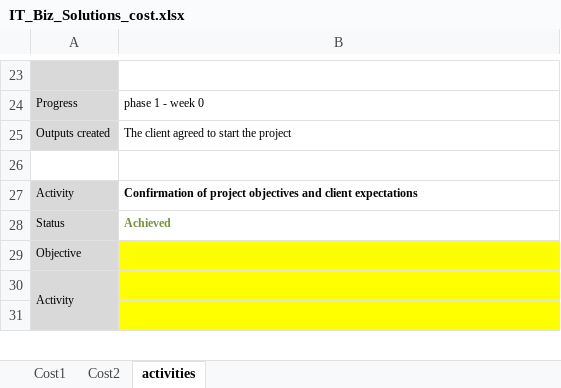
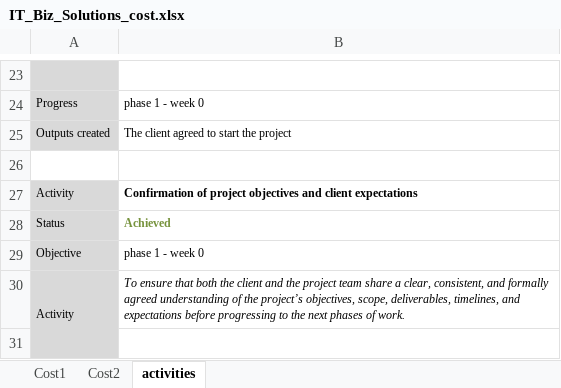
Before and after one commit to Advanced-Diploma-of-IT-Tel-Network-Eng/Assessments, an Excel workbook: TERM4/T4B2-ICTICT608-Interact_with_clients/2-assessments/2-Timeline_and_costs/IT_Biz_Solutions_cost.xlsx, sheet activities, drawn as a sheet; only a part is shown, gaps mark what is left out; values as stored, in another font and other column widths than the file's, no borders; the diff covers the shown part only; the diff names each change by its address in the sheet, - before the commit and + after, or states it on an @@ line.

```diff
--- a/TERM4/T4B2-ICTICT608-Interact_with_clients/2-assessments/2-Timeline_and_costs/IT_Biz_Solutions_cost.xlsx (sheet activities)
+++ b/TERM4/T4B2-ICTICT608-Interact_with_clients/2-assessments/2-Timeline_and_costs/IT_Biz_Solutions_cost.xlsx (sheet activities)
-B29: (empty)
+B29: phase 1 - week 0
-B29:B31 fill: #FFFF00
+B29:B31 fill: none
-B30: (empty)
+B30: To ensure that both the client and the project team share a clear, consistent, and formally agreed understanding of the project’s objectives, scope, deliverables, timelines, and expectations before progressing to the next phases of work.
```
Also changed, not shown: 9 edited cells and cell formats elsewhere in this sheet, 1 other file.
